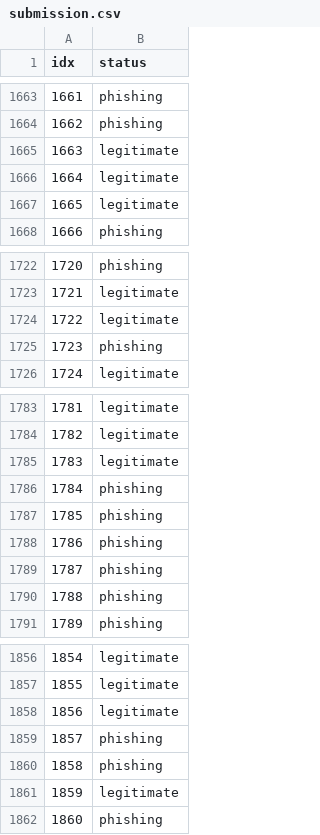
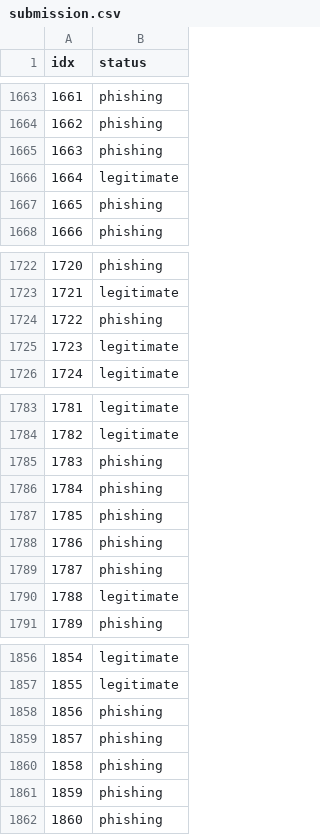
Before and after one commit to aicha04/inf8215, a CSV file: tp3/pycharm_project/data/submission.csv, drawn as a sheet; only a part is shown, gaps mark what is left out; the diff covers the shown part only.

```diff
--- a/tp3/pycharm_project/data/submission.csv
+++ b/tp3/pycharm_project/data/submission.csv
@@ -1664,5 +1664,5 @@ idx,status
 1662,phishing
-1663,legitimate
+1663,phishing
 1664,legitimate
-1665,legitimate
+1665,phishing
 1666,phishing
@@ -1723,4 +1723,4 @@ idx,status
 1721,legitimate
-1722,legitimate
-1723,phishing
+1722,phishing
+1723,legitimate
 1724,legitimate
@@ -1784,3 +1784,3 @@ idx,status
 1782,legitimate
-1783,legitimate
+1783,phishing
 1784,phishing
@@ -1789,3 +1789,3 @@ idx,status
 1787,phishing
-1788,phishing
+1788,legitimate
 1789,phishing
@@ -1857,6 +1857,6 @@ idx,status
 1855,legitimate
-1856,legitimate
+1856,phishing
 1857,phishing
 1858,phishing
-1859,legitimate
+1859,phishing
 1860,phishing
```
Also changed, not shown: 115 edited cells elsewhere in this file, tp3/pycharm_project/data/predictions.csv, 3 other files.
